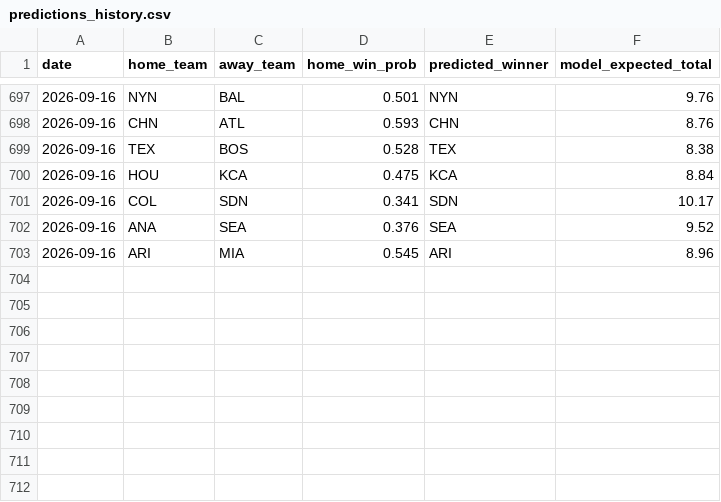
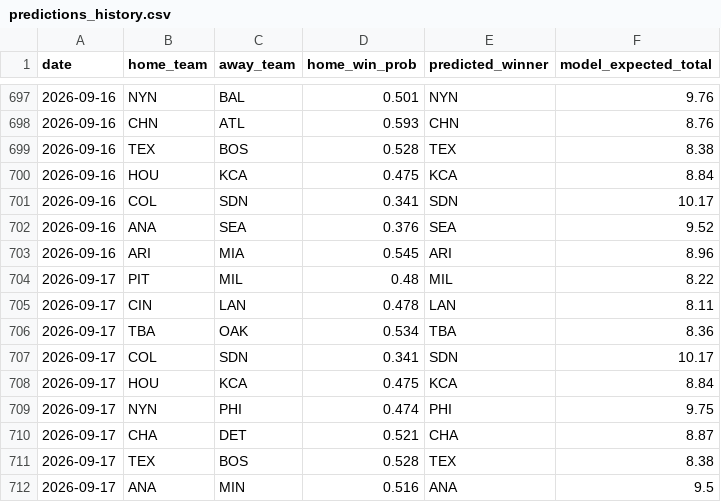
Before and after one commit to andrewhen1999/AutoMLBPredict, a CSV file: MLBPredict/output/predictions_history.csv, drawn as a sheet; only a part is shown, gaps mark what is left out.

```diff
--- a/MLBPredict/output/predictions_history.csv
+++ b/MLBPredict/output/predictions_history.csv
@@ -703 +703,10 @@ date,home_team,away_team,home_win_prob,predicted_winner,model_expected_total
 2026-09-16,ARI,MIA,0.545,ARI,8.96
+2026-09-17,PIT,MIL,0.48,MIL,8.22
+2026-09-17,CIN,LAN,0.478,LAN,8.11
+2026-09-17,TBA,OAK,0.534,TBA,8.36
+2026-09-17,COL,SDN,0.341,SDN,10.17
+2026-09-17,HOU,KCA,0.475,KCA,8.84
+2026-09-17,NYN,PHI,0.474,PHI,9.75
+2026-09-17,CHA,DET,0.521,CHA,8.87
+2026-09-17,TEX,BOS,0.528,TEX,8.38
+2026-09-17,ANA,MIN,0.516,ANA,9.5
```
